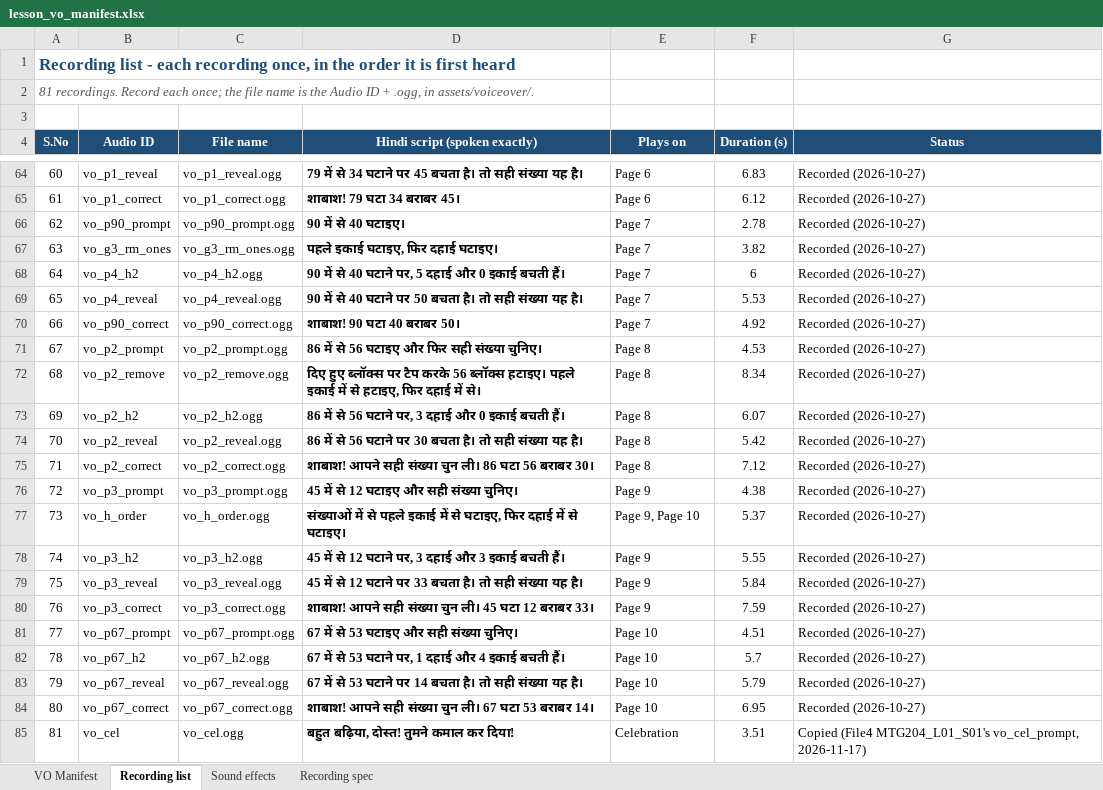
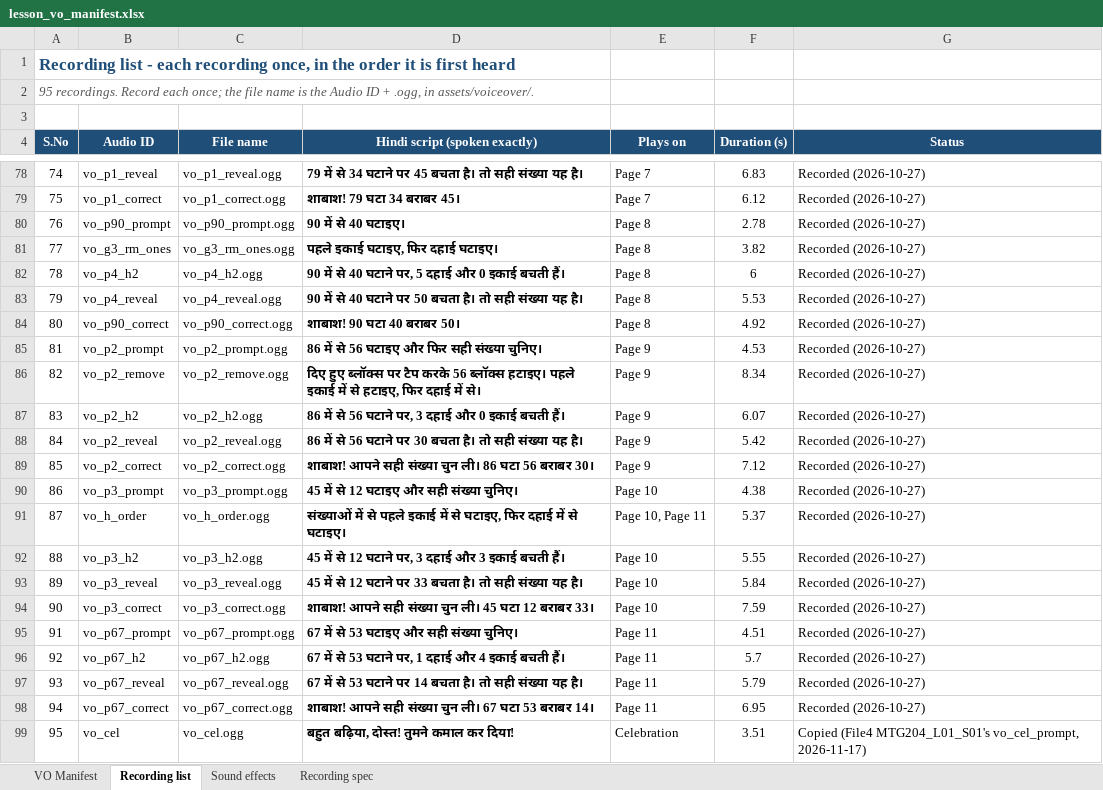
Before and after one commit to CodeWithPiyush0/MTG2A01_L04_S01-File6-, an Excel workbook: lesson_vo_manifest.xlsx, sheet Recording list, drawn as a sheet; only a part is shown, gaps mark what is left out; values as stored, in another font and other column widths than the file's, no borders; addresses are those after the commit; the diff covers the shown part only; the diff names each change by its address in the sheet, - before the commit and + after, or states it on an @@ line.

```diff
--- a/lesson_vo_manifest.xlsx (sheet Recording list)
+++ b/lesson_vo_manifest.xlsx (sheet Recording list)
@@ column A (S.No) renumbered from row 2 down @@
-E78:E79 (Plays on): Page 6
+E78:E79 (Plays on): Page 7
-E80:E84 (Plays on): Page 7
+E80:E84 (Plays on): Page 8
-E85:E89 (Plays on): Page 8
+E85:E89 (Plays on): Page 9
-E90 (Plays on): Page 9
+E90 (Plays on): Page 10
-E91 (Plays on): Page 9, Page 10
+E91 (Plays on): Page 10, Page 11
-E92:E94 (Plays on): Page 9
+E92:E94 (Plays on): Page 10
-E95:E98 (Plays on): Page 10
+E95:E98 (Plays on): Page 11
```
Also changed, not shown: 24 added rows, 10 removed rows and 27 edited cells elsewhere in this sheet, sheet VO Manifest, sheet Recording spec, 50 other files.
